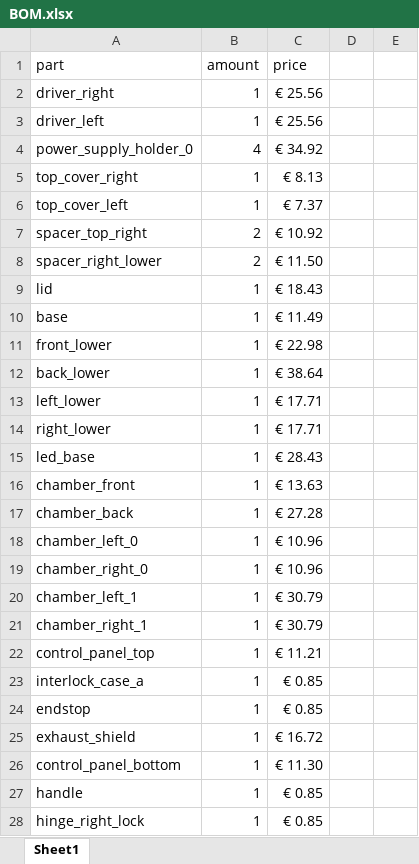
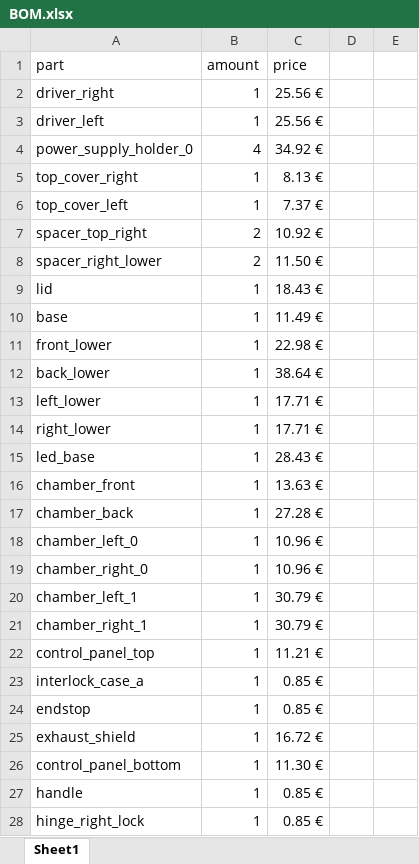
Before and after one commit to letrend/UVen, an Excel workbook: hardware/uven2-mk3-v145/BOM.xlsx, sheet Sheet1, drawn as a sheet; only a part is shown; values as stored, in another font and other column widths than the file's, no borders; the diff covers the shown part only; the diff names each change by its address in the sheet, - before the commit and + after, or states it on an @@ line.

Commit message:
with all prices

```diff
--- a/hardware/uven2-mk3-v145/BOM.xlsx (sheet Sheet1)
+++ b/hardware/uven2-mk3-v145/BOM.xlsx (sheet Sheet1)
-C2:C3 (price): € 25.56
+C2:C3 (price): 25.56 €
-C4 (price): € 34.92
+C4 (price): 34.92 €
-C5 (price): € 8.13
+C5 (price): 8.13 €
-C6 (price): € 7.37
+C6 (price): 7.37 €
-C7 (price): € 10.92
+C7 (price): 10.92 €
-C8 (price): € 11.50
+C8 (price): 11.50 €
-C9 (price): € 18.43
+C9 (price): 18.43 €
-C10 (price): € 11.49
+C10 (price): 11.49 €
-C11 (price): € 22.98
+C11 (price): 22.98 €
-C12 (price): € 38.64
+C12 (price): 38.64 €
-C13:C14 (price): € 17.71
+C13:C14 (price): 17.71 €
-C15 (price): € 28.43
+C15 (price): 28.43 €
-C16 (price): € 13.63
+C16 (price): 13.63 €
-C17 (price): € 27.28
+C17 (price): 27.28 €
-C18:C19 (price): € 10.96
+C18:C19 (price): 10.96 €
-C20:C21 (price): € 30.79
+C20:C21 (price): 30.79 €
-C22 (price): € 11.21
+C22 (price): 11.21 €
-C23:C24 (price): € 0.85
+C23:C24 (price): 0.85 €
-C25 (price): € 16.72
+C25 (price): 16.72 €
-C26 (price): € 11.30
+C26 (price): 11.30 €
-C27:C28 (price): € 0.85
+C27:C28 (price): 0.85 €
```
Also changed, not shown: 2 added rows, 21 removed rows and 8 edited cells elsewhere in this sheet, 3 other files.
